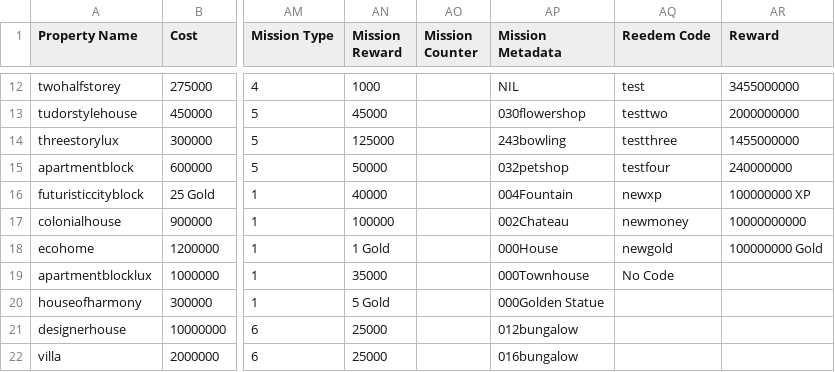
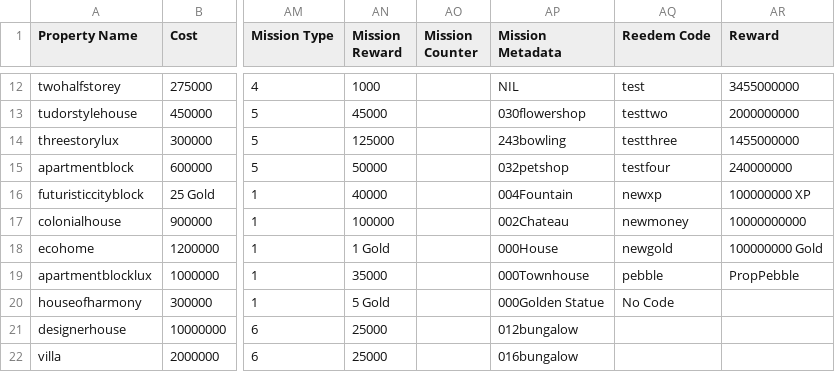
Before and after one commit to Zaiqin/ZQStudios, a CSV file: BCstats.csv, drawn as a sheet; only a part is shown, gaps mark what is left out; the diff names each change by its address in the sheet, - before the commit and + after, or states it on an @@ line.

Commit message:
Added pebble code and updated yml

```diff
--- a/BCstats.csv
+++ b/BCstats.csv
-AQ19 (Reedem Code): No Code
+AQ19 (Reedem Code): pebble
-AR19 (Reward): (empty)
+AR19 (Reward): PropPebble
-AQ20 (Reedem Code): (empty)
+AQ20 (Reedem Code): No Code
```
Also changed, not shown: 1 other file.
